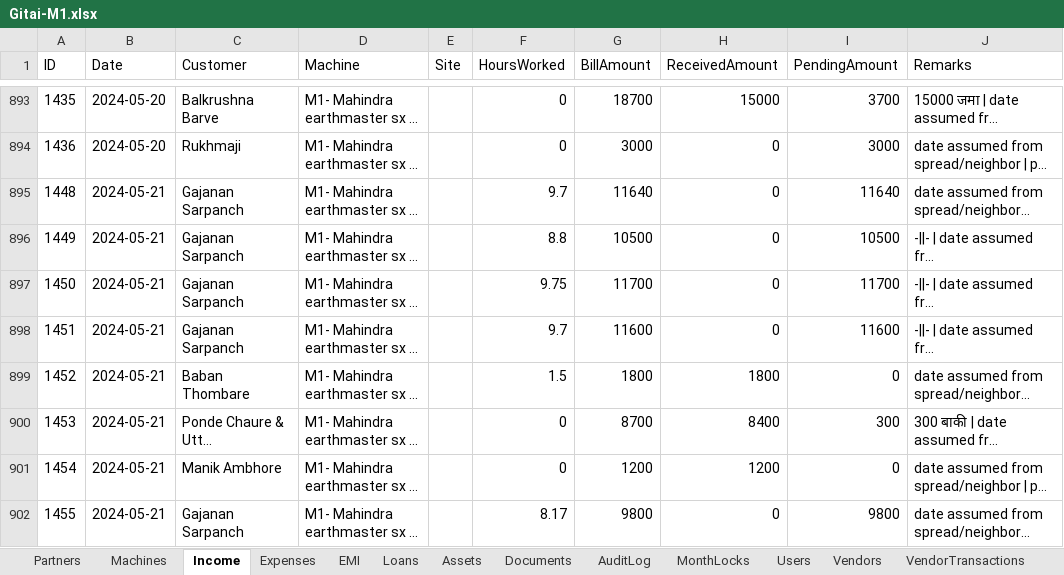
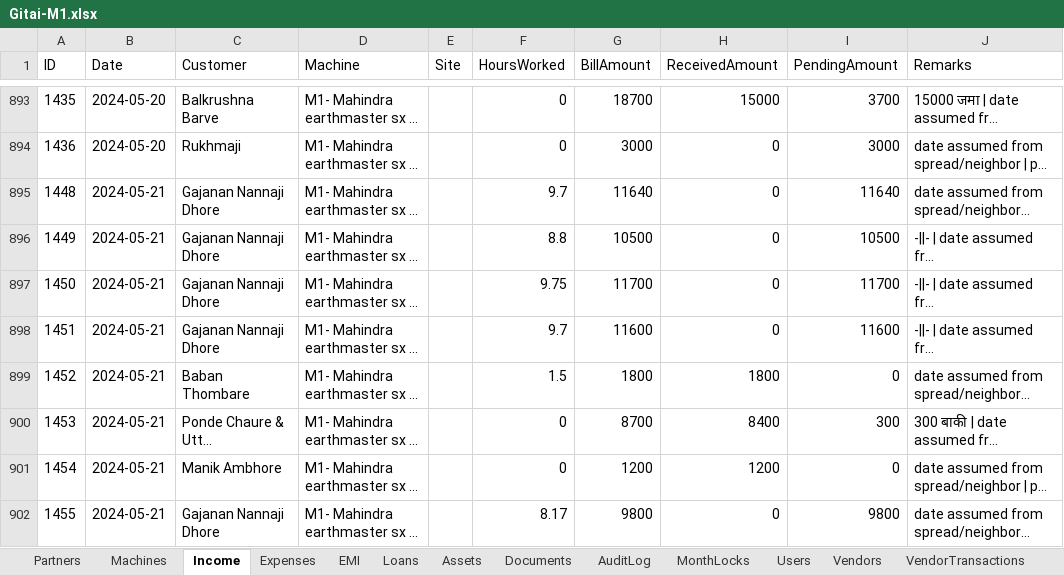
Before and after one commit to Vijay-Barve/Gitai-earthmover, an Excel workbook: Gitai-M1.xlsx, sheet Income, drawn as a sheet; only a part is shown, gaps mark what is left out; long unchanged cells end in …; values as stored, in another font and other column widths than the file's, no borders; the diff covers the shown part only; the diff names each change by its address in the sheet, - before the commit and + after, or states it on an @@ line.

Commit message:
Enhance Gitai application by adding customer aliases functionality to improve name consistency across income and receivables modules. Update index.html to include new customer-aliases.js script and modify existing JavaScript files to utilize aliases for customer names. Increment versioning for related scripts to reflect these changes. Update Excel workbooks (Gitai-M1.xlsx, Gitai-M2.xlsx, Gitai.xlsx) to ensure data alignment with recent modifications.

```diff
--- a/Gitai-M1.xlsx (sheet Income)
+++ b/Gitai-M1.xlsx (sheet Income)
-C895:C898 (Customer): Gajanan Sarpanch
+C895:C898 (Customer): Gajanan Nannaji Dhore
-C902 (Customer): Gajanan Sarpanch
+C902 (Customer): Gajanan Nannaji Dhore
```
Also changed, not shown: 30 edited cells elsewhere in this sheet, Gitai-M2.xlsx, 6 other files.
